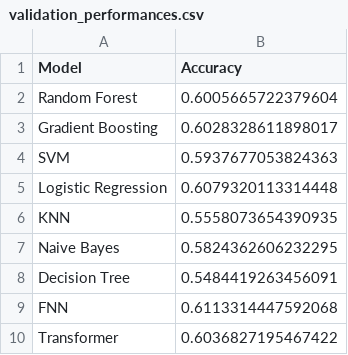
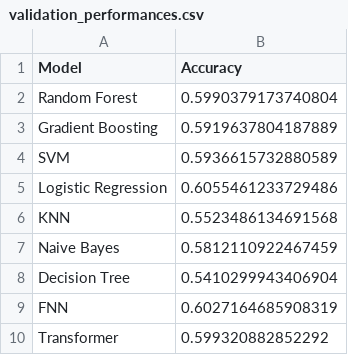
Before and after one commit to PayaamEmami/mma-predictive-modeling, a CSV file: results/validation_performances.csv, drawn as a sheet.

Commit message:
Automated update from S3 at 20261122123556

```diff
--- a/results/validation_performances.csv
+++ b/results/validation_performances.csv
@@ -1,10 +1,10 @@
 Model,Accuracy
-Random Forest,0.6005665722379604
-Gradient Boosting,0.6028328611898017
-SVM,0.5937677053824363
-Logistic Regression,0.6079320113314448
-KNN,0.5558073654390935
-Naive Bayes,0.5824362606232295
-Decision Tree,0.5484419263456091
-FNN,0.6113314447592068
-Transformer,0.6036827195467422
+Random Forest,0.5990379173740804
+Gradient Boosting,0.5919637804187889
+SVM,0.5936615732880589
+Logistic Regression,0.6055461233729486
+KNN,0.5523486134691568
+Naive Bayes,0.5812110922467459
+Decision Tree,0.5410299943406904
+FNN,0.6027164685908319
+Transformer,0.599320882852292
```
